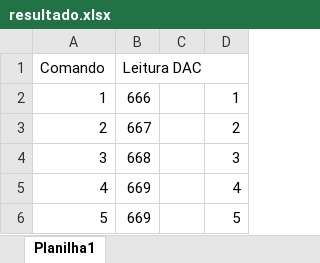
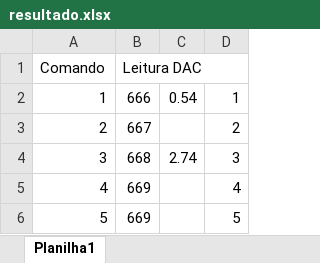
Before and after one commit to filipeaocastro/eletroestimulador, an Excel workbook: Arduino/teste_DAC/resultado.xlsx, sheet Planilha1, drawn as a sheet; only a part is shown; values as stored, in another font and other column widths than the file's, no borders; charts and pictures not drawn; the diff names each change by its address in the sheet, - before the commit and + after, or states it on an @@ line.

```diff
--- a/Arduino/teste_DAC/resultado.xlsx (sheet Planilha1)
+++ b/Arduino/teste_DAC/resultado.xlsx (sheet Planilha1)
-C2: (empty)
+C2: 0.54
-C4: (empty)
+C4: 2.74
```
Also changed, not shown: 39 other files.
